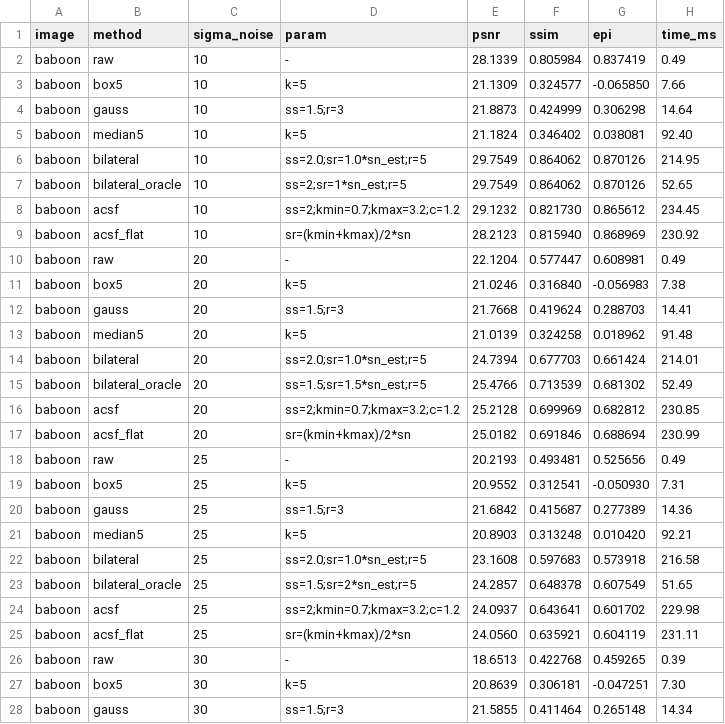
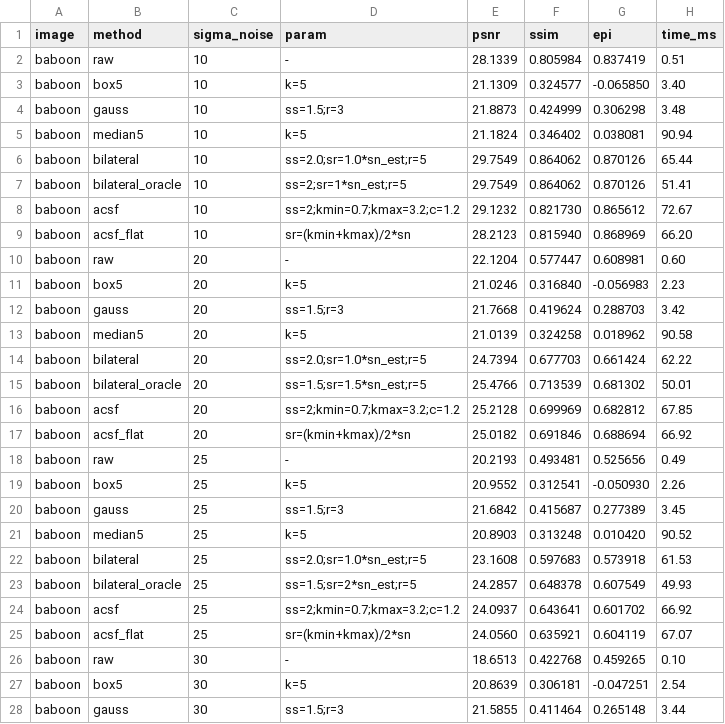
Before and after one commit to kaktoraz/rastirization, a CSV file: results/tables/results.csv, drawn as a sheet; only a part is shown; the diff covers the shown part only.

```diff
--- a/results/tables/results.csv
+++ b/results/tables/results.csv
@@ -1,28 +1,28 @@
 image,method,sigma_noise,param,psnr,ssim,epi,time_ms
-baboon,raw,10,-,28.1339,0.805984,0.837419,0.49
-baboon,box5,10,k=5,21.1309,0.324577,-0.065850,7.66
-baboon,gauss,10,ss=1.5;r=3,21.8873,0.424999,0.306298,14.64
-baboon,median5,10,k=5,21.1824,0.346402,0.038081,92.40
-baboon,bilateral,10,ss=2.0;sr=1.0*sn_est;r=5,29.7549,0.864062,0.870126,214.95
-baboon,bilateral_oracle,10,ss=2;sr=1*sn_est;r=5,29.7549,0.864062,0.870126,52.65
-baboon,acsf,10,ss=2;kmin=0.7;kmax=3.2;c=1.2,29.1232,0.821730,0.865612,234.45
-baboon,acsf_flat,10,sr=(kmin+kmax)/2*sn,28.2123,0.815940,0.868969,230.92
-baboon,raw,20,-,22.1204,0.577447,0.608981,0.49
-baboon,box5,20,k=5,21.0246,0.316840,-0.056983,7.38
-baboon,gauss,20,ss=1.5;r=3,21.7668,0.419624,0.288703,14.41
-baboon,median5,20,k=5,21.0139,0.324258,0.018962,91.48
-baboon,bilateral,20,ss=2.0;sr=1.0*sn_est;r=5,24.7394,0.677703,0.661424,214.01
-baboon,bilateral_oracle,20,ss=1.5;sr=1.5*sn_est;r=5,25.4766,0.713539,0.681302,52.49
-baboon,acsf,20,ss=2;kmin=0.7;kmax=3.2;c=1.2,25.2128,0.699969,0.682812,230.85
-baboon,acsf_flat,20,sr=(kmin+kmax)/2*sn,25.0182,0.691846,0.688694,230.99
+baboon,raw,10,-,28.1339,0.805984,0.837419,0.51
+baboon,box5,10,k=5,21.1309,0.324577,-0.065850,3.40
+baboon,gauss,10,ss=1.5;r=3,21.8873,0.424999,0.306298,3.48
+baboon,median5,10,k=5,21.1824,0.346402,0.038081,90.94
+baboon,bilateral,10,ss=2.0;sr=1.0*sn_est;r=5,29.7549,0.864062,0.870126,65.44
+baboon,bilateral_oracle,10,ss=2;sr=1*sn_est;r=5,29.7549,0.864062,0.870126,51.41
+baboon,acsf,10,ss=2;kmin=0.7;kmax=3.2;c=1.2,29.1232,0.821730,0.865612,72.67
+baboon,acsf_flat,10,sr=(kmin+kmax)/2*sn,28.2123,0.815940,0.868969,66.20
+baboon,raw,20,-,22.1204,0.577447,0.608981,0.60
+baboon,box5,20,k=5,21.0246,0.316840,-0.056983,2.23
+baboon,gauss,20,ss=1.5;r=3,21.7668,0.419624,0.288703,3.42
+baboon,median5,20,k=5,21.0139,0.324258,0.018962,90.58
+baboon,bilateral,20,ss=2.0;sr=1.0*sn_est;r=5,24.7394,0.677703,0.661424,62.22
+baboon,bilateral_oracle,20,ss=1.5;sr=1.5*sn_est;r=5,25.4766,0.713539,0.681302,50.01
+baboon,acsf,20,ss=2;kmin=0.7;kmax=3.2;c=1.2,25.2128,0.699969,0.682812,67.85
+baboon,acsf_flat,20,sr=(kmin+kmax)/2*sn,25.0182,0.691846,0.688694,66.92
 baboon,raw,25,-,20.2193,0.493481,0.525656,0.49
-baboon,box5,25,k=5,20.9552,0.312541,-0.050930,7.31
-baboon,gauss,25,ss=1.5;r=3,21.6842,0.415687,0.277389,14.36
-baboon,median5,25,k=5,20.8903,0.313248,0.010420,92.21
-baboon,bilateral,25,ss=2.0;sr=1.0*sn_est;r=5,23.1608,0.597683,0.573918,216.58
-baboon,bilateral_oracle,25,ss=1.5;sr=2*sn_est;r=5,24.2857,0.648378,0.607549,51.65
-baboon,acsf,25,ss=2;kmin=0.7;kmax=3.2;c=1.2,24.0937,0.643641,0.601702,229.98
-baboon,acsf_flat,25,sr=(kmin+kmax)/2*sn,24.0560,0.635921,0.604119,231.11
-baboon,raw,30,-,18.6513,0.422768,0.459265,0.39
-baboon,box5,30,k=5,20.8639,0.306181,-0.047251,7.30
-baboon,gauss,30,ss=1.5;r=3,21.5855,0.411464,0.265148,14.34
+baboon,box5,25,k=5,20.9552,0.312541,-0.050930,2.26
+baboon,gauss,25,ss=1.5;r=3,21.6842,0.415687,0.277389,3.45
+baboon,median5,25,k=5,20.8903,0.313248,0.010420,90.52
+baboon,bilateral,25,ss=2.0;sr=1.0*sn_est;r=5,23.1608,0.597683,0.573918,61.53
+baboon,bilateral_oracle,25,ss=1.5;sr=2*sn_est;r=5,24.2857,0.648378,0.607549,49.93
+baboon,acsf,25,ss=2;kmin=0.7;kmax=3.2;c=1.2,24.0937,0.643641,0.601702,66.92
+baboon,acsf_flat,25,sr=(kmin+kmax)/2*sn,24.0560,0.635921,0.604119,67.07
+baboon,raw,30,-,18.6513,0.422768,0.459265,0.10
+baboon,box5,30,k=5,20.8639,0.306181,-0.047251,2.54
+baboon,gauss,30,ss=1.5;r=3,21.5855,0.411464,0.265148,3.44
```
Also changed, not shown: 91 edited cells elsewhere in this file, 1 other file.
